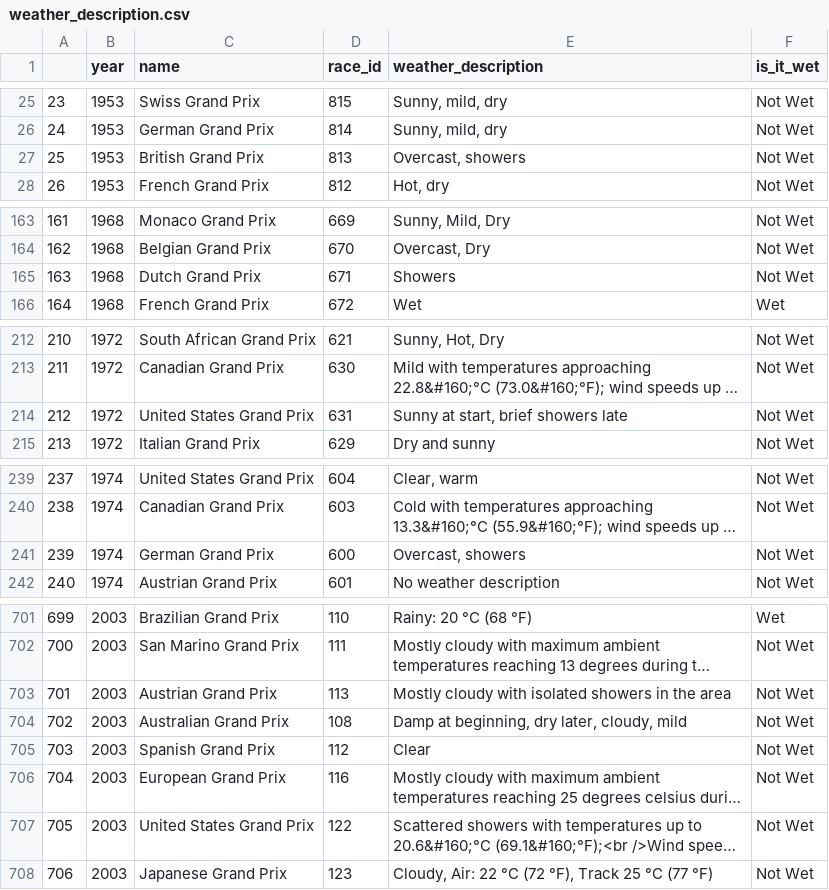
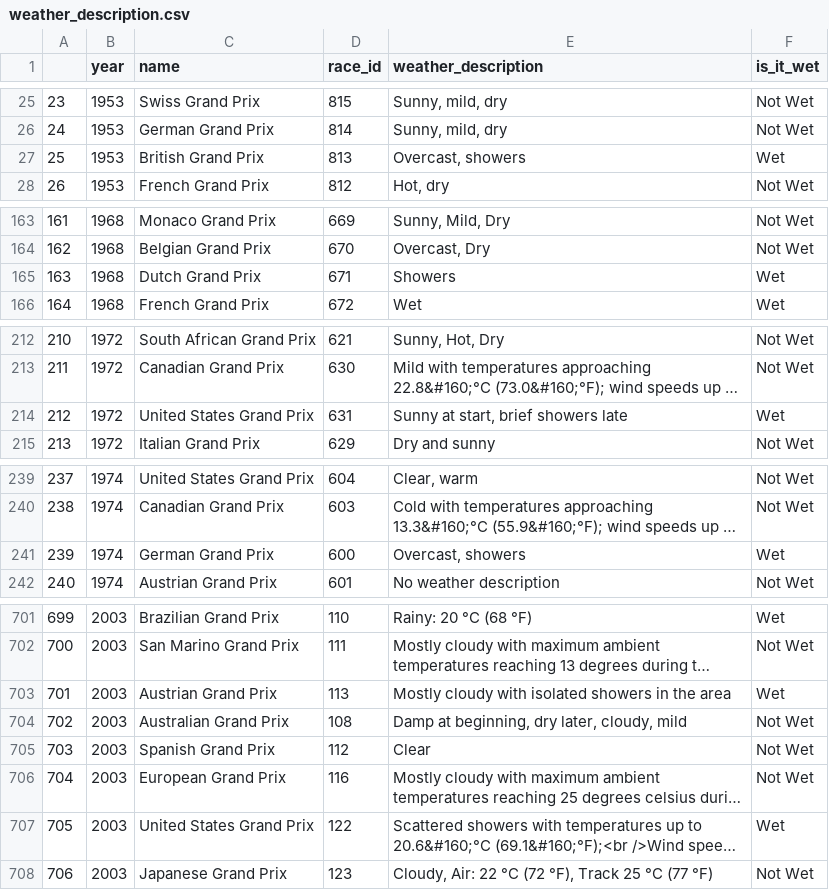
Before and after one commit to MitchellGleason/F1-Data-Analysis--Wet-Races, a CSV file: Exported Dataframes/weather_description.csv, drawn as a sheet; only a part is shown, gaps mark what is left out; long unchanged cells end in …; the diff covers the shown part only; the diff names each change by its address in the sheet, - before the commit and + after, or states it on an @@ line.

Commit message:
Update weather_description.csv

```diff
--- a/Exported Dataframes/weather_description.csv
+++ b/Exported Dataframes/weather_description.csv
-F27 (is_it_wet): Not Wet
+F27 (is_it_wet): Wet
-F165 (is_it_wet): Not Wet
+F165 (is_it_wet): Wet
-F214 (is_it_wet): Not Wet
+F214 (is_it_wet): Wet
-F241 (is_it_wet): Not Wet
+F241 (is_it_wet): Wet
-F703 (is_it_wet): Not Wet
+F703 (is_it_wet): Wet
-F707 (is_it_wet): Not Wet
+F707 (is_it_wet): Wet
```
Also changed, not shown: 6 edited cells elsewhere in this file.
